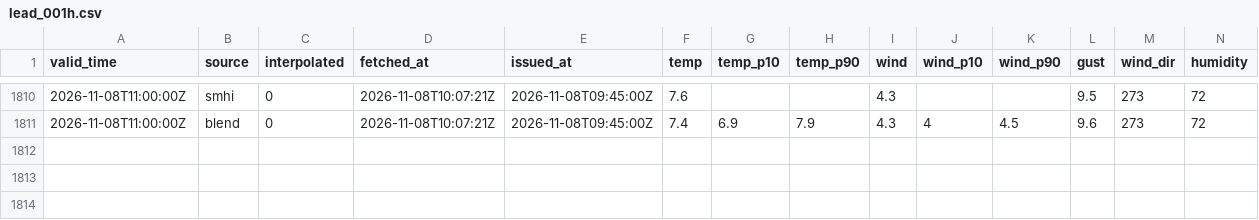
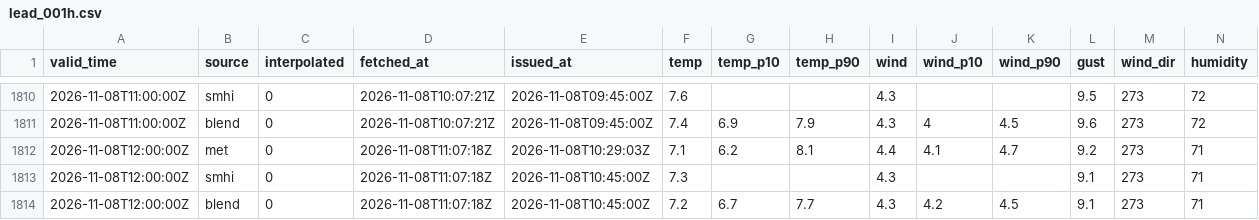
Before and after one commit to erikae-9/weather_app, a CSV file: forecasts/2026/lead_001h.csv, drawn as a sheet; only a part is shown, gaps mark what is left out; rows hold the shown columns only; the diff names each change by its address in the sheet, - before the commit and + after, or states it on an @@ line.

```diff
--- a/forecasts/2026/lead_001h.csv
+++ b/forecasts/2026/lead_001h.csv
+row 1812: 2026-11-08T12:00:00Z | met | 0 | 2026-11-08T11:07:18Z | 2026-11-08T10:29:03Z | 7.1 | 6.2 | 8.1 | 4.4 | 4.1 | 4.7 | 9.2 | 273 | 71
+row 1813: 2026-11-08T12:00:00Z | smhi | 0 | 2026-11-08T11:07:18Z | 2026-11-08T10:45:00Z | 7.3 |  |  | 4.3 |  |  | 9.1 | 273 | 71
+row 1814: 2026-11-08T12:00:00Z | blend | 0 | 2026-11-08T11:07:18Z | 2026-11-08T10:45:00Z | 7.2 | 6.7 | 7.7 | 4.3 | 4.2 | 4.5 | 9.1 | 273 | 71
```
Also changed, not shown: forecasts/2026/lead_012h.csv, forecasts/2026/lead_024h.csv, 6 other files.
